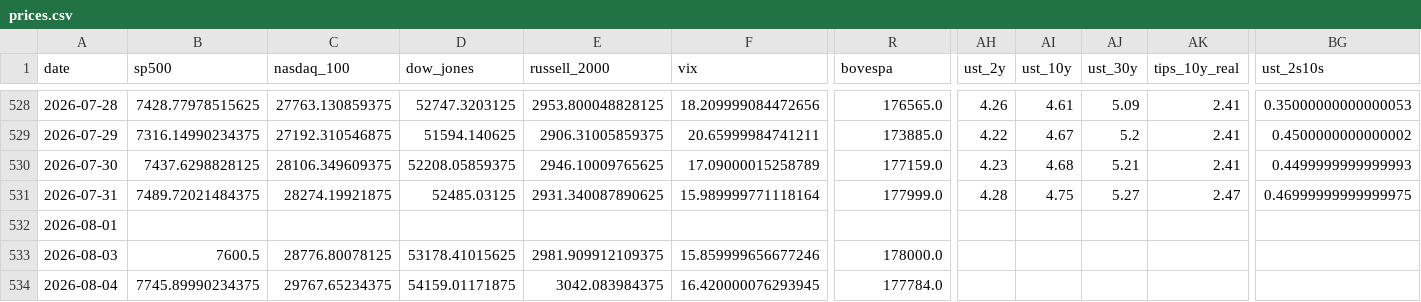
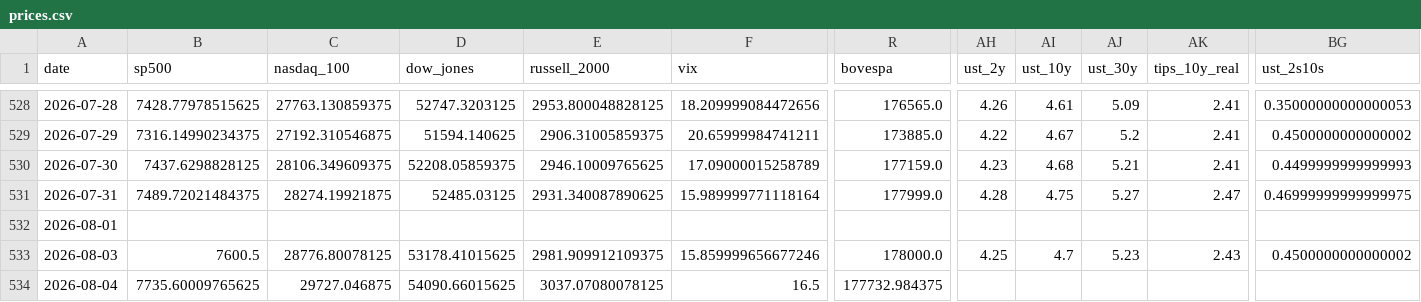
Before and after one commit to mayankmundhrawork-cpu/Transmission-Layer, a CSV file: data/prices.csv, drawn as a sheet; only a part is shown, gaps mark what is left out; the diff covers the shown part only; the diff names each change by its address in the sheet, - before the commit and + after, or states it on an @@ line.

```diff
--- a/data/prices.csv
+++ b/data/prices.csv
-AH533 (ust_2y): (empty)
+AH533 (ust_2y): 4.25
-AI533 (ust_10y): (empty)
+AI533 (ust_10y): 4.7
-AJ533 (ust_30y): (empty)
+AJ533 (ust_30y): 5.23
-AK533 (tips_10y_real): (empty)
+AK533 (tips_10y_real): 2.43
-BG533 (ust_2s10s): (empty)
+BG533 (ust_2s10s): 0.4500000000000002
-B534 (sp500): 7745.89990234375
+B534 (sp500): 7735.60009765625
-C534 (nasdaq_100): 29767.65234375
+C534 (nasdaq_100): 29727.046875
-D534 (dow_jones): 54159.01171875
+D534 (dow_jones): 54090.66015625
-E534 (russell_2000): 3042.083984375
+E534 (russell_2000): 3037.07080078125
-F534 (vix): 16.420000076293945
+F534 (vix): 16.5
-R534 (bovespa): 177784.0
+R534 (bovespa): 177732.984375
```
Also changed, not shown: 35 edited cells elsewhere in this file, 20 other files.
